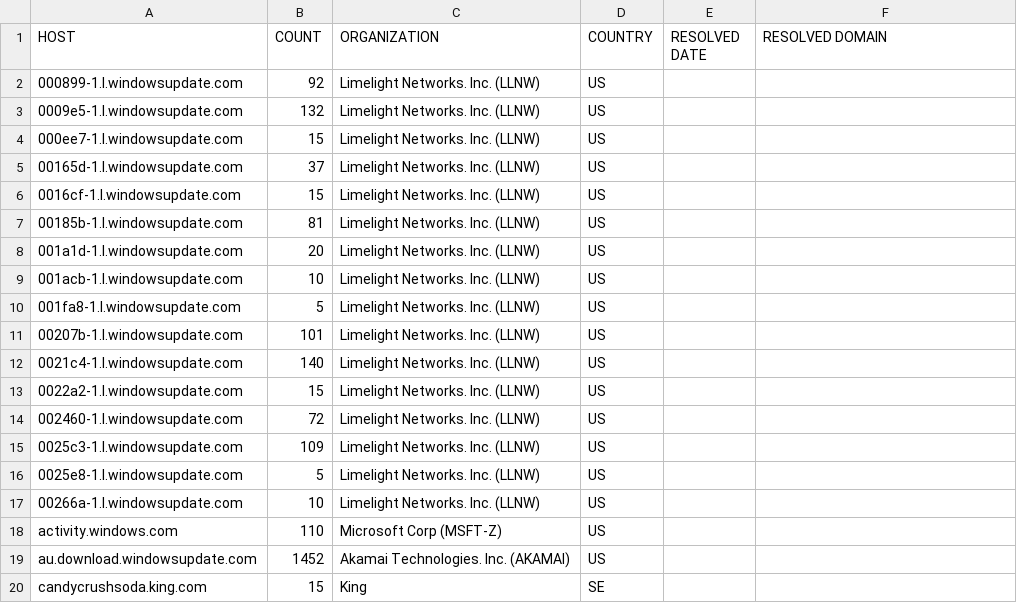
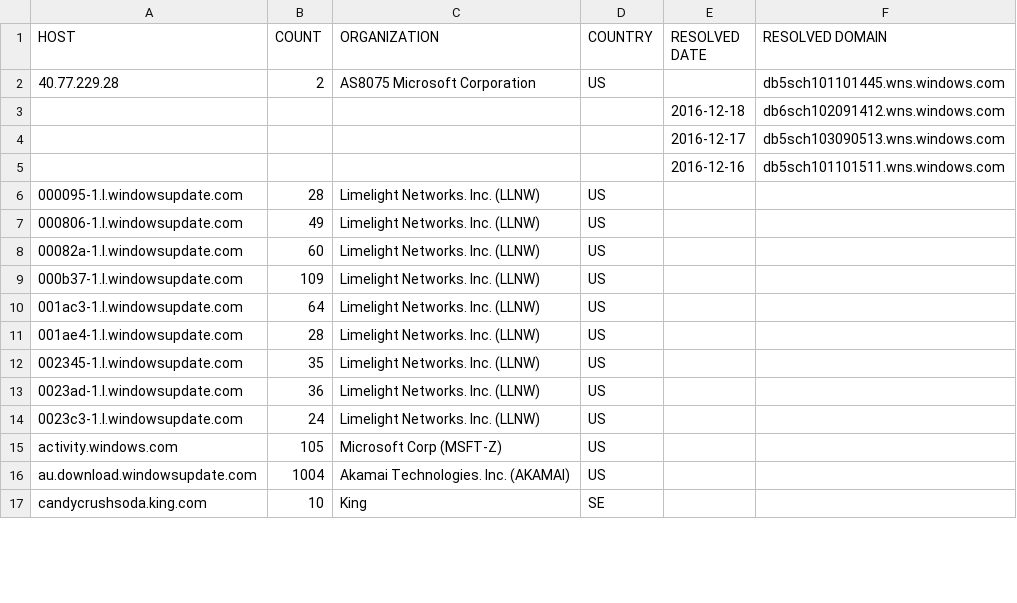
Before and after one commit to zyh001/WindowsSpyBlocker, a CSV file: logs/win10/proxifier-hosts-count.csv, drawn as a sheet; only a part is shown; the diff covers the shown part only.

```diff
--- a/logs/win10/proxifier-hosts-count.csv
+++ b/logs/win10/proxifier-hosts-count.csv
@@ -1,20 +1,17 @@
 HOST,COUNT,ORGANIZATION,COUNTRY,RESOLVED DATE,RESOLVED DOMAIN
-000899-1.l.windowsupdate.com,92,Limelight Networks. Inc. (LLNW),US,,
-0009e5-1.l.windowsupdate.com,132,Limelight Networks. Inc. (LLNW),US,,
-000ee7-1.l.windowsupdate.com,15,Limelight Networks. Inc. (LLNW),US,,
-00165d-1.l.windowsupdate.com,37,Limelight Networks. Inc. (LLNW),US,,
-0016cf-1.l.windowsupdate.com,15,Limelight Networks. Inc. (LLNW),US,,
-00185b-1.l.windowsupdate.com,81,Limelight Networks. Inc. (LLNW),US,,
-001a1d-1.l.windowsupdate.com,20,Limelight Networks. Inc. (LLNW),US,,
-001acb-1.l.windowsupdate.com,10,Limelight Networks. Inc. (LLNW),US,,
-001fa8-1.l.windowsupdate.com,5,Limelight Networks. Inc. (LLNW),US,,
-00207b-1.l.windowsupdate.com,101,Limelight Networks. Inc. (LLNW),US,,
-0021c4-1.l.windowsupdate.com,140,Limelight Networks. Inc. (LLNW),US,,
-0022a2-1.l.windowsupdate.com,15,Limelight Networks. Inc. (LLNW),US,,
-002460-1.l.windowsupdate.com,72,Limelight Networks. Inc. (LLNW),US,,
-0025c3-1.l.windowsupdate.com,109,Limelight Networks. Inc. (LLNW),US,,
-0025e8-1.l.windowsupdate.com,5,Limelight Networks. Inc. (LLNW),US,,
-00266a-1.l.windowsupdate.com,10,Limelight Networks. Inc. (LLNW),US,,
-activity.windows.com,110,Microsoft Corp (MSFT-Z),US,,
-au.download.windowsupdate.com,1452,Akamai Technologies. Inc. (AKAMAI),US,,
-candycrushsoda.king.com,15,King,SE,,
+40.77.229.28,2,AS8075 Microsoft Corporation,US,,db5sch101101445.wns.windows.com
+,,,,2016-12-18,db6sch102091412.wns.windows.com
+,,,,2016-12-17,db5sch103090513.wns.windows.com
+,,,,2016-12-16,db5sch101101511.wns.windows.com
+000095-1.l.windowsupdate.com,28,Limelight Networks. Inc. (LLNW),US,,
+000806-1.l.windowsupdate.com,49,Limelight Networks. Inc. (LLNW),US,,
+00082a-1.l.windowsupdate.com,60,Limelight Networks. Inc. (LLNW),US,,
+000b37-1.l.windowsupdate.com,109,Limelight Networks. Inc. (LLNW),US,,
+001ac3-1.l.windowsupdate.com,64,Limelight Networks. Inc. (LLNW),US,,
+001ae4-1.l.windowsupdate.com,28,Limelight Networks. Inc. (LLNW),US,,
+002345-1.l.windowsupdate.com,35,Limelight Networks. Inc. (LLNW),US,,
+0023ad-1.l.windowsupdate.com,36,Limelight Networks. Inc. (LLNW),US,,
+0023c3-1.l.windowsupdate.com,24,Limelight Networks. Inc. (LLNW),US,,
+activity.windows.com,105,Microsoft Corp (MSFT-Z),US,,
+au.download.windowsupdate.com,1004,Akamai Technologies. Inc. (AKAMAI),US,,
+candycrushsoda.king.com,10,King,SE,,
```
Also changed, not shown: 4 added rows, 6 removed rows and 30 edited cells elsewhere in this file, logs/win10/firewall-test-extra.csv, logs/win10/firewall-test-update.csv, 11 other files.
